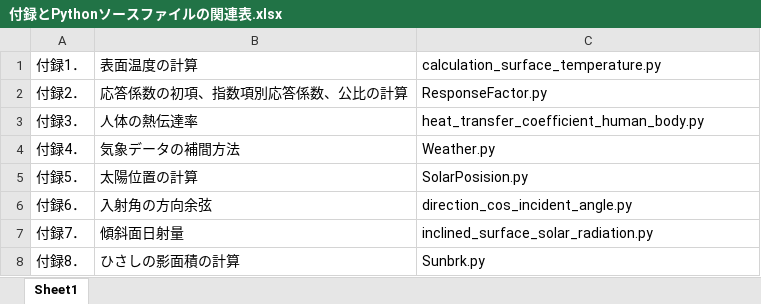
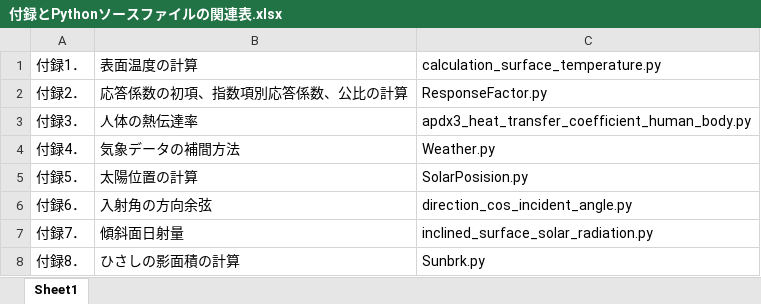
Before and after one commit to BRI-EES-House/heat_load_calc, an Excel workbook: heatload_calc/Python/付録とPythonソースファイルの関連表.xlsx, sheet Sheet1, drawn as a sheet; only a part is shown; values as stored, in another font and other column widths than the file's, no borders; the diff names each change by its address in the sheet, - before the commit and + after, or states it on an @@ line.

```diff
--- a/heatload_calc/Python/付録とPythonソースファイルの関連表.xlsx (sheet Sheet1)
+++ b/heatload_calc/Python/付録とPythonソースファイルの関連表.xlsx (sheet Sheet1)
-C3: heat_transfer_coefficient_human_body.py
+C3: apdx3_heat_transfer_coefficient_human_body.py
```
Also changed, not shown: 6 other files.
